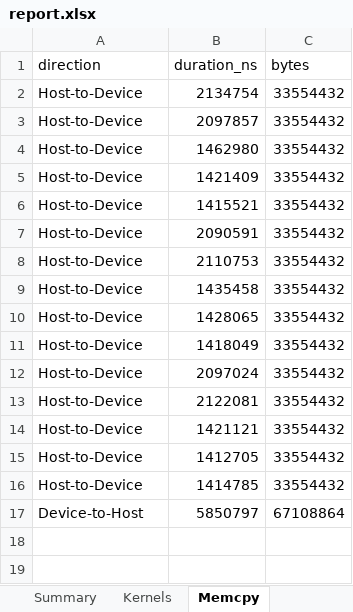
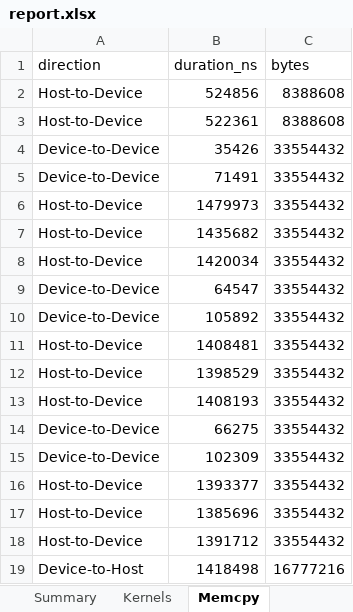
Before and after one commit to HpcResearchLaboratory/bigmul, an Excel workbook: result/report.xlsx, sheet Memcpy, drawn as a sheet; values as stored, in another font and other column widths than the file's, no borders; removed rows and columns are numbered as before the commit, all else as after; the diff names each change by its address in the sheet, - before the commit and + after, or states it on an @@ line.

Commit message:
binary I/O, GPU digit split and carry propagation
host-side hex parsing and formatting dominated wall-clock. added
binary mode, moved digit splitting and carry propagation to GPU.
1.5-1.8x faster, much lower variance in measurements.

```diff
--- a/result/report.xlsx (sheet Memcpy)
+++ b/result/report.xlsx (sheet Memcpy)
-row 2: Host-to-Device | 2134754 | 33554432
-row 3: Host-to-Device | 2097857 | 33554432
-row 4: Host-to-Device | 1462980 | 33554432
-row 5: Host-to-Device | 1421409 | 33554432
-row 6: Host-to-Device | 1415521 | 33554432
-row 7: Host-to-Device | 2090591 | 33554432
+row 2: Host-to-Device | 524856 | 8388608
+row 3: Host-to-Device | 522361 | 8388608
+row 4: Device-to-Device | 35426 | 33554432
+row 5: Device-to-Device | 71491 | 33554432
-B6 (duration_ns): 2110753
+B6 (duration_ns): 1479973
-B7 (duration_ns): 1435458
+B7 (duration_ns): 1435682
-B8 (duration_ns): 1428065
+B8 (duration_ns): 1420034
+row 9: Device-to-Device | 64547 | 33554432
+row 10: Device-to-Device | 105892 | 33554432
-B11 (duration_ns): 1418049
+B11 (duration_ns): 1408481
-B12 (duration_ns): 2097024
+B12 (duration_ns): 1398529
-B13 (duration_ns): 2122081
+B13 (duration_ns): 1408193
+row 14: Device-to-Device | 66275 | 33554432
+row 15: Device-to-Device | 102309 | 33554432
-B16 (duration_ns): 1421121
+B16 (duration_ns): 1393377
-B17 (duration_ns): 1412705
+B17 (duration_ns): 1385696
-B18 (duration_ns): 1414785
+B18 (duration_ns): 1391712
-row 17: Device-to-Host | 5850797 | 67108864
+row 19: Device-to-Host | 1418498 | 16777216
```
Also changed, not shown: sheet NCU Metrics, sheet Kernels, sheet Timings, sheet CUDA API, sheet Summary, 22 other files.
